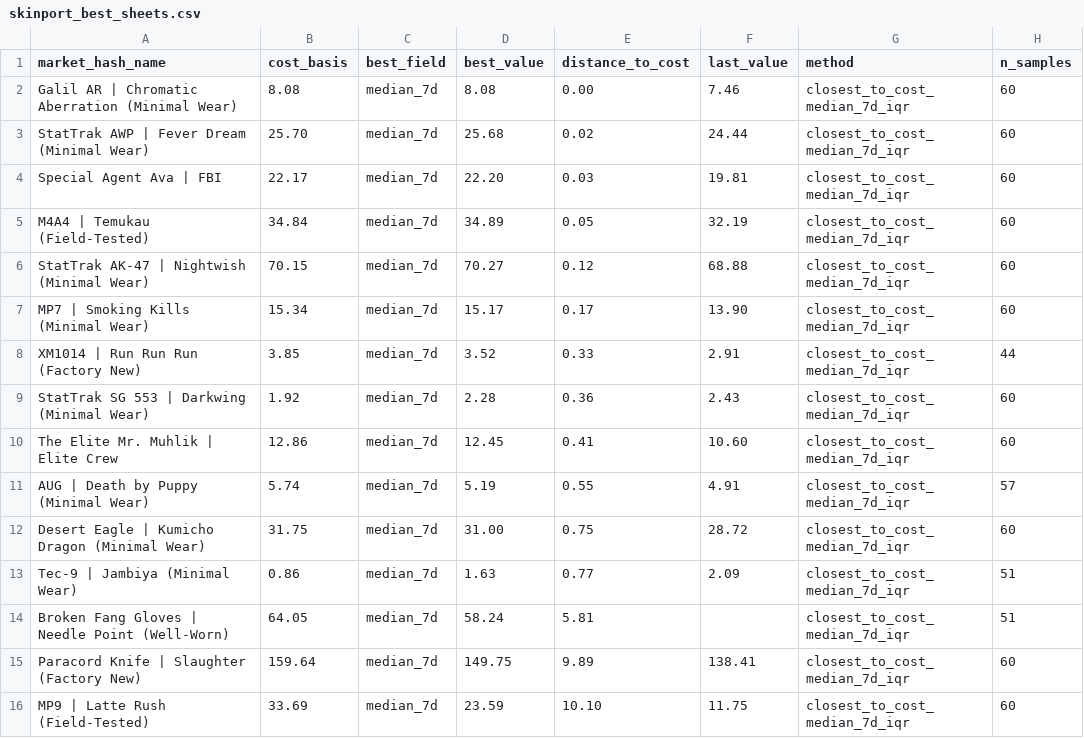
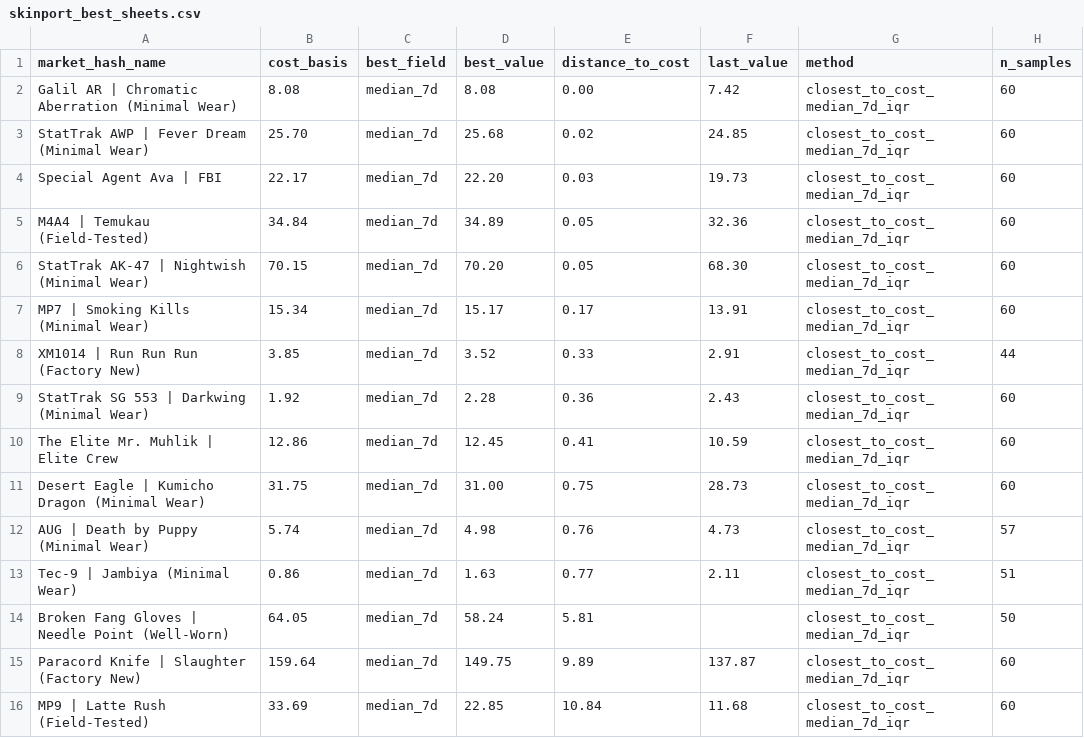
Before and after one commit to jpcarrascom2311-commits/skinport-tracker, a CSV file: skinport_best_sheets.csv, drawn as a sheet.

```diff
--- a/skinport_best_sheets.csv
+++ b/skinport_best_sheets.csv
@@ -1,16 +1,16 @@
 market_hash_name,cost_basis,best_field,best_value,distance_to_cost,last_value,method,n_samples
-Galil AR | Chromatic Aberration (Minimal Wear),8.08,median_7d,8.08,0.00,7.46,closest_to_cost_median_7d_iqr,60
-StatTrak AWP | Fever Dream (Minimal Wear),25.70,median_7d,25.68,0.02,24.44,closest_to_cost_median_7d_iqr,60
-Special Agent Ava | FBI,22.17,median_7d,22.20,0.03,19.81,closest_to_cost_median_7d_iqr,60
-M4A4 | Temukau (Field-Tested),34.84,median_7d,34.89,0.05,32.19,closest_to_cost_median_7d_iqr,60
-StatTrak AK-47 | Nightwish (Minimal Wear),70.15,median_7d,70.27,0.12,68.88,closest_to_cost_median_7d_iqr,60
-MP7 | Smoking Kills (Minimal Wear),15.34,median_7d,15.17,0.17,13.90,closest_to_cost_median_7d_iqr,60
+Galil AR | Chromatic Aberration (Minimal Wear),8.08,median_7d,8.08,0.00,7.42,closest_to_cost_median_7d_iqr,60
+StatTrak AWP | Fever Dream (Minimal Wear),25.70,median_7d,25.68,0.02,24.85,closest_to_cost_median_7d_iqr,60
+Special Agent Ava | FBI,22.17,median_7d,22.20,0.03,19.73,closest_to_cost_median_7d_iqr,60
+M4A4 | Temukau (Field-Tested),34.84,median_7d,34.89,0.05,32.36,closest_to_cost_median_7d_iqr,60
+StatTrak AK-47 | Nightwish (Minimal Wear),70.15,median_7d,70.20,0.05,68.30,closest_to_cost_median_7d_iqr,60
+MP7 | Smoking Kills (Minimal Wear),15.34,median_7d,15.17,0.17,13.91,closest_to_cost_median_7d_iqr,60
 XM1014 | Run Run Run (Factory New),3.85,median_7d,3.52,0.33,2.91,closest_to_cost_median_7d_iqr,44
 StatTrak SG 553 | Darkwing (Minimal Wear),1.92,median_7d,2.28,0.36,2.43,closest_to_cost_median_7d_iqr,60
-The Elite Mr. Muhlik | Elite Crew,12.86,median_7d,12.45,0.41,10.60,closest_to_cost_median_7d_iqr,60
-AUG | Death by Puppy (Minimal Wear),5.74,median_7d,5.19,0.55,4.91,closest_to_cost_median_7d_iqr,57
-Desert Eagle | Kumicho Dragon (Minimal Wear),31.75,median_7d,31.00,0.75,28.72,closest_to_cost_median_7d_iqr,60
-Tec-9 | Jambiya (Minimal Wear),0.86,median_7d,1.63,0.77,2.09,closest_to_cost_median_7d_iqr,51
-Broken Fang Gloves | Needle Point (Well-Worn),64.05,median_7d,58.24,5.81,,closest_to_cost_median_7d_iqr,51
-Paracord Knife | Slaughter (Factory New),159.64,median_7d,149.75,9.89,138.41,closest_to_cost_median_7d_iqr,60
-MP9 | Latte Rush (Field-Tested),33.69,median_7d,23.59,10.10,11.75,closest_to_cost_median_7d_iqr,60
+The Elite Mr. Muhlik | Elite Crew,12.86,median_7d,12.45,0.41,10.59,closest_to_cost_median_7d_iqr,60
+Desert Eagle | Kumicho Dragon (Minimal Wear),31.75,median_7d,31.00,0.75,28.73,closest_to_cost_median_7d_iqr,60
+AUG | Death by Puppy (Minimal Wear),5.74,median_7d,4.98,0.76,4.73,closest_to_cost_median_7d_iqr,57
+Tec-9 | Jambiya (Minimal Wear),0.86,median_7d,1.63,0.77,2.11,closest_to_cost_median_7d_iqr,51
+Broken Fang Gloves | Needle Point (Well-Worn),64.05,median_7d,58.24,5.81,,closest_to_cost_median_7d_iqr,50
+Paracord Knife | Slaughter (Factory New),159.64,median_7d,149.75,9.89,137.87,closest_to_cost_median_7d_iqr,60
+MP9 | Latte Rush (Field-Tested),33.69,median_7d,22.85,10.84,11.68,closest_to_cost_median_7d_iqr,60
```
Also changed, not shown: skinport_latest.csv.
